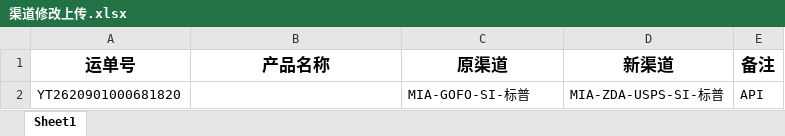
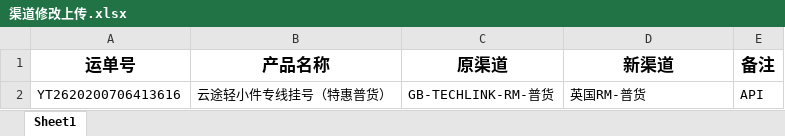
Before and after one commit to damaoyu1/Nebula-Automation, an Excel workbook: com.yunexpress/Data_automation/Resource_Files/渠道修改上传.xlsx, sheet Sheet1, drawn as a sheet; values as stored, in another font and other column widths than the file's, no borders; conditional formats not drawn; removed rows and columns are numbered as before the commit, all else as after; the diff names each change by its address in the sheet, - before the commit and + after, or states it on an @@ line.

```diff
--- a/com.yunexpress/Data_automation/Resource_Files/渠道修改上传.xlsx (sheet Sheet1)
+++ b/com.yunexpress/Data_automation/Resource_Files/渠道修改上传.xlsx (sheet Sheet1)
-row 2: YT2620901000681820 |  | MIA-GOFO-SI-标普 | MIA-ZDA-USPS-SI-标普 | API
+row 2: YT2620200706413616 | 云途轻小件专线挂号（特惠普货） | GB-TECHLINK-RM-普货 | 英国RM-普货 | API
```
Also changed, not shown: 3 other files.
